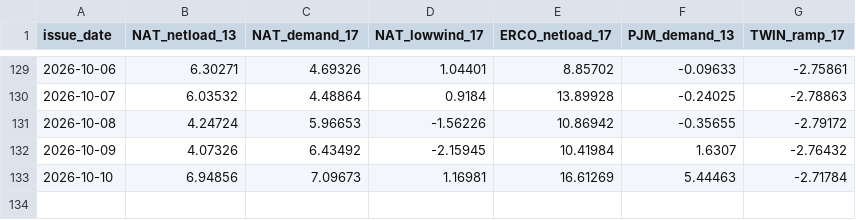
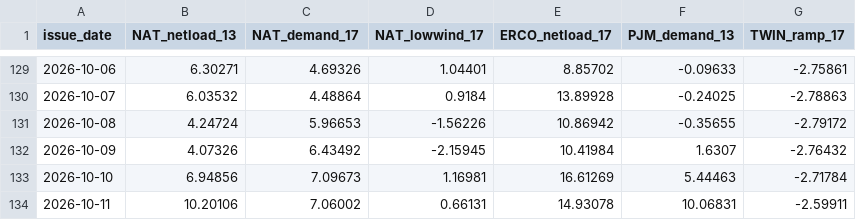
Before and after one commit to quantarram/climate-energy-dashboard, a CSV file: data/ledger_decision_signals.csv, drawn as a sheet; only a part is shown, gaps mark what is left out; the diff names each change by its address in the sheet, - before the commit and + after, or states it on an @@ line.

```diff
--- a/data/ledger_decision_signals.csv
+++ b/data/ledger_decision_signals.csv
+row 134: 2026-10-11 | 10.20106 | 7.06002 | 0.66131 | 14.93078 | 10.06831 | -2.59911
```
Also changed, not shown: data/ledger_burn.csv, data/ledger_crops.csv, 5 other files.
